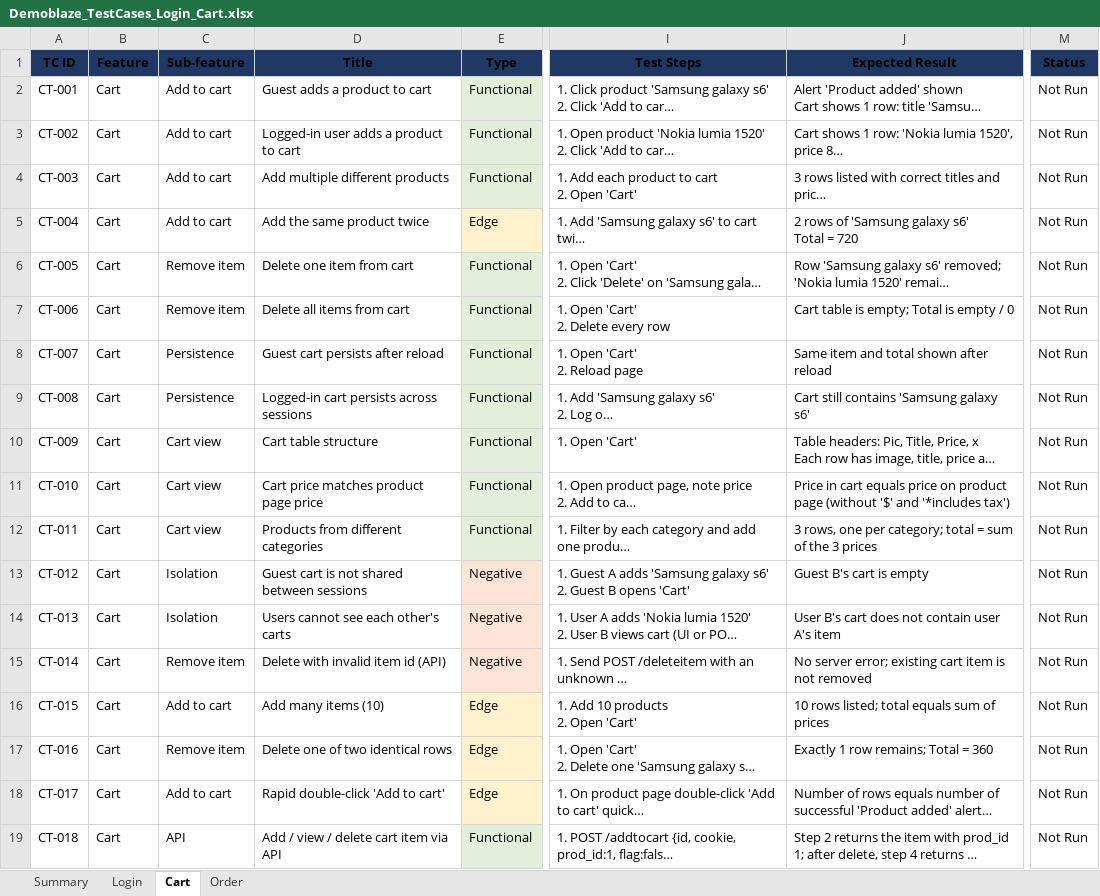
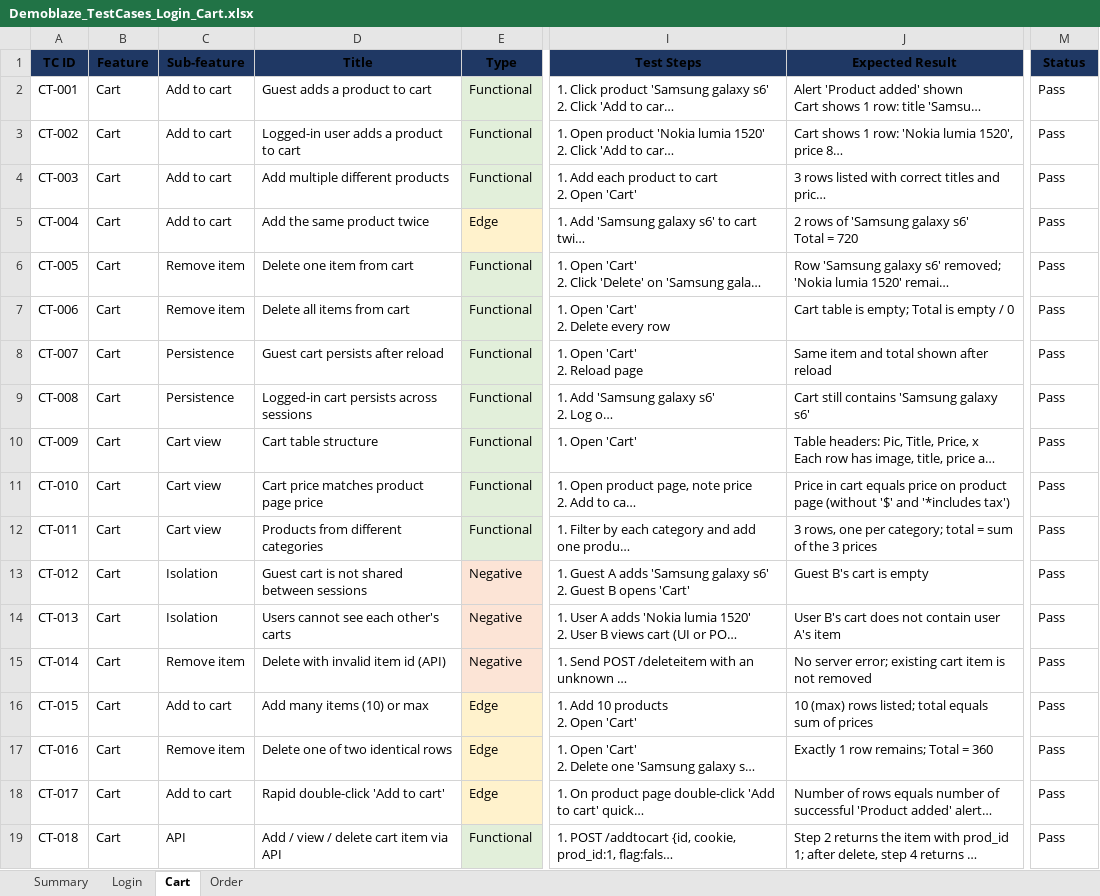
Before and after one commit to Namtran0410/demoblaze-qa-automation, an Excel workbook: 00.test_case/Demoblaze_TestCases_Login_Cart.xlsx, sheet Cart, drawn as a sheet; only a part is shown, gaps mark what is left out; long unchanged cells end in …; values as stored, in another font and other column widths than the file's, no borders; conditional formats not drawn; the diff names each change by its address in the sheet, - before the commit and + after, or states it on an @@ line.

Commit message:
update: update test script cart

```diff
--- a/00.test_case/Demoblaze_TestCases_Login_Cart.xlsx (sheet Cart)
+++ b/00.test_case/Demoblaze_TestCases_Login_Cart.xlsx (sheet Cart)
-M2:M19 (Status): Not Run
+M2:M19 (Status): Pass
-D16 (Title): Add many items (10)
+D16 (Title): Add many items (10) or max
-J16 (Expected Result): 10 rows listed; total equals sum of prices
+J16 (Expected Result): 10 (max) rows listed; total equals sum of prices
```
Also changed, not shown: sheet Summary, 16 other files.
